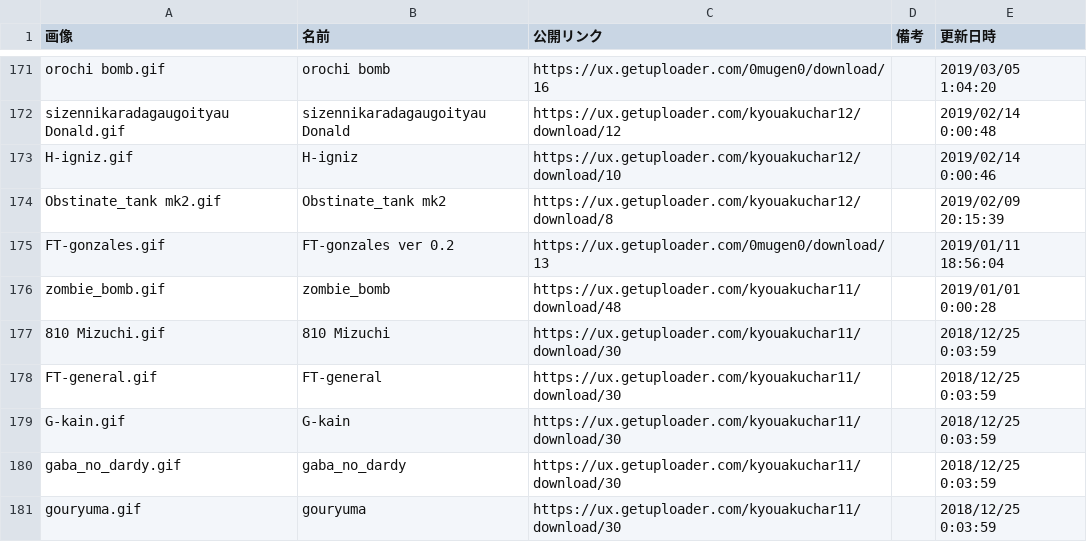
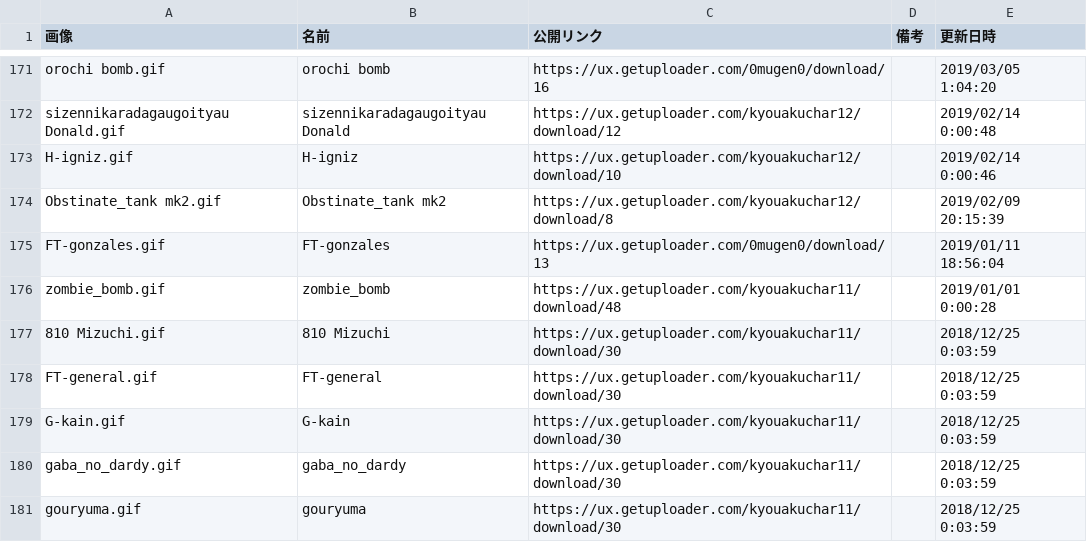
Before and after one commit to mugenjd/list, a CSV file: oromizudaisuki-data.csv, drawn as a sheet; only a part is shown, gaps mark what is left out.

Commit message:
Update oromizudaisuki-data.csv

```diff
--- a/oromizudaisuki-data.csv
+++ b/oromizudaisuki-data.csv
@@ -187,3 +187,3 @@ H-igniz.gif,H-igniz,https://ux.getuploader.com/kyouakuchar12/download/10,,2019/0
 Obstinate_tank mk2.gif,Obstinate_tank mk2,https://ux.getuploader.com/kyouakuchar12/download/8,,2019/02/09 20:15:39
-FT-gonzales.gif,FT-gonzales ver 0.2,https://ux.getuploader.com/0mugen0/download/13,,2019/01/11 18:56:04
+FT-gonzales.gif,FT-gonzales,https://ux.getuploader.com/0mugen0/download/13,,2019/01/11 18:56:04
 zombie_bomb.gif,zombie_bomb,https://ux.getuploader.com/kyouakuchar11/download/48,,2019/01/01 0:00:28
```
